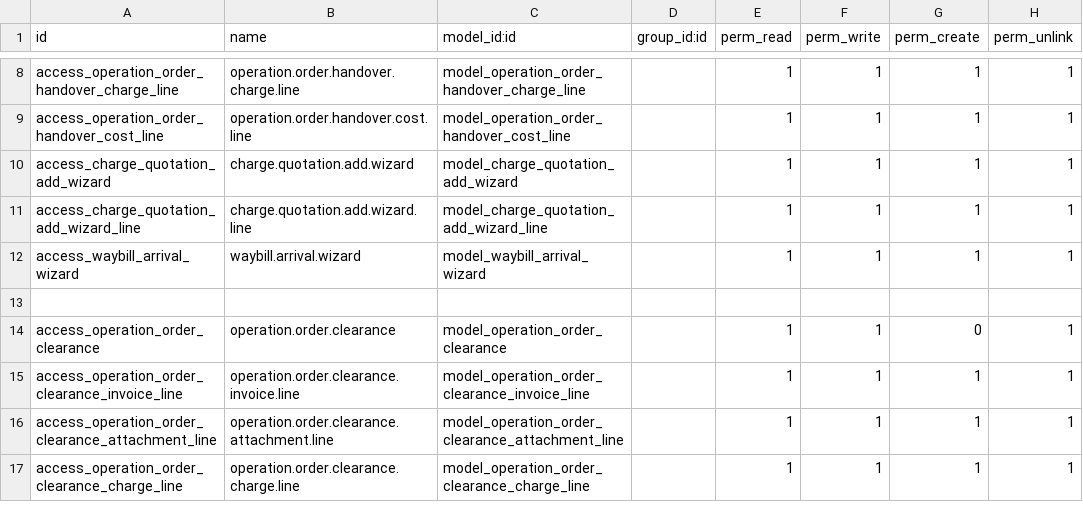
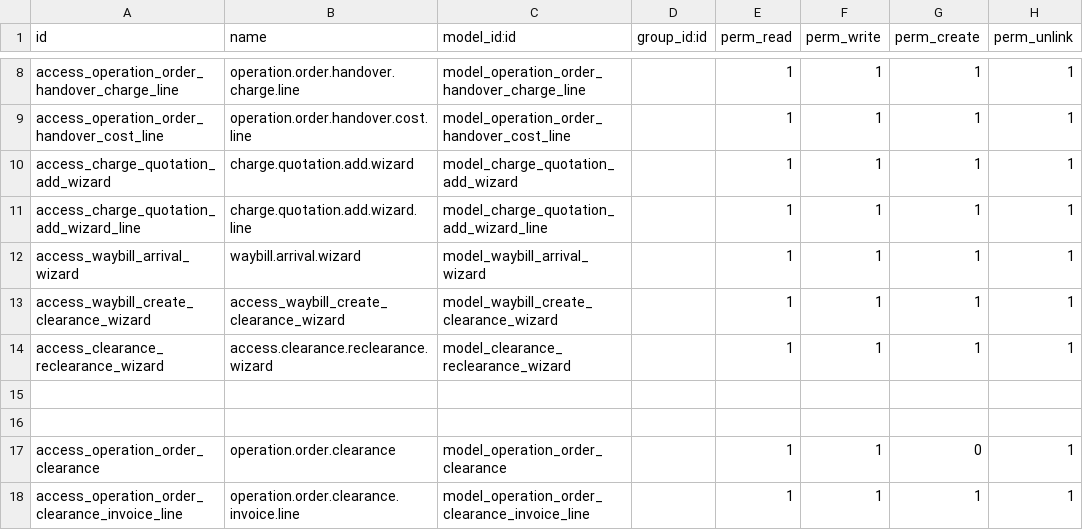
Before and after one commit to rambolee200311/odoo18e, a CSV file: mymodules/wd_iffm/security/ir.model.access.csv, drawn as a sheet; only a part is shown, gaps mark what is left out; the shorter side is filled out with more unchanged rows; the diff names each change by its address in the sheet, - before the commit and + after, or states it on an @@ line.

```diff
--- a/mymodules/wd_iffm/security/ir.model.access.csv
+++ b/mymodules/wd_iffm/security/ir.model.access.csv
+row 13: access_waybill_create_clearance_wizard | access_waybill_create_clearance_wizard | model_waybill_create_clearance_wizard |  | 1 | 1 | 1 | 1
+row 14: access_clearance_reclearance_wizard | access.clearance.reclearance.wizard | model_clearance_reclearance_wizard |  | 1 | 1 | 1 | 1
+row 15: (empty)
```
Also changed, not shown: 30 other files.
